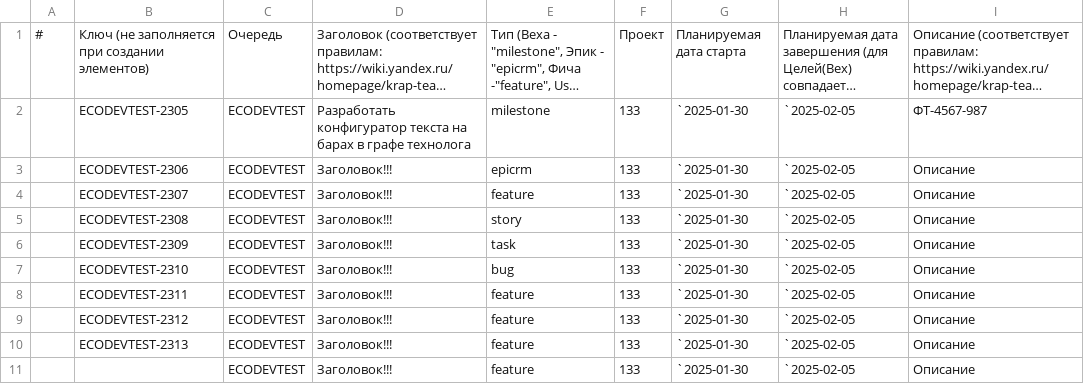
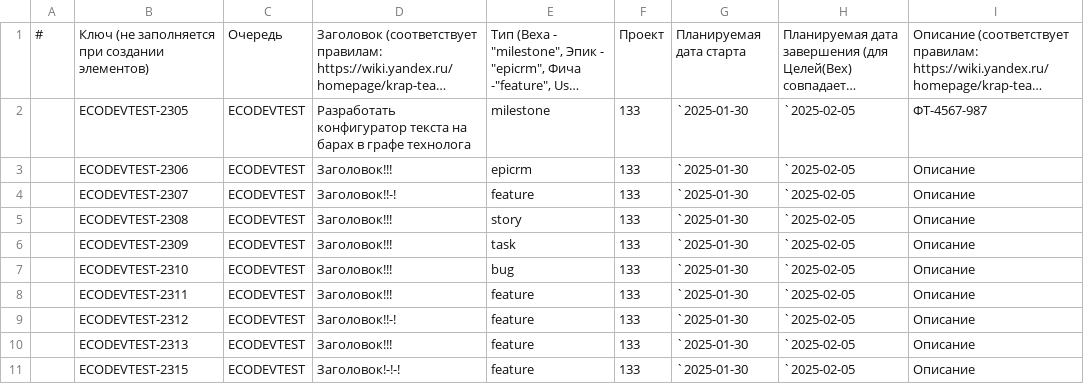
Before and after one commit to eampleev23/yatr, a CSV file: cmd/client/template_to_create_issues.csv, drawn as a sheet; only a part is shown; long unchanged cells end in …; the diff names each change by its address in the sheet, - before the commit and + after, or states it on an @@ line.

```diff
--- a/cmd/client/template_to_create_issues.csv
+++ b/cmd/client/template_to_create_issues.csv
-D4: Заголовок!!!
+D4: Заголовок!!-!
-D9: Заголовок!!!
+D9: Заголовок!!-!
-B11: (empty)
+B11: ECODEVTEST-2315
-D11: Заголовок!!!
+D11: Заголовок!-!-!
```
Also changed, not shown: 1 other file.
